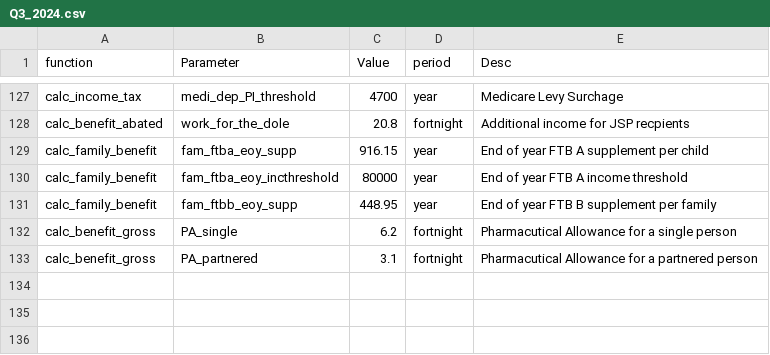
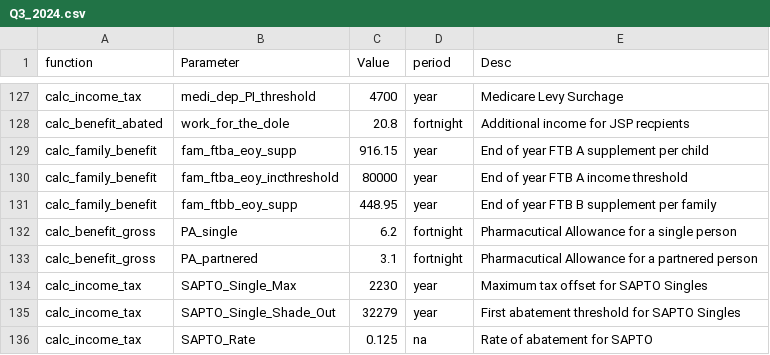
Before and after one commit to Zjub/e61-Tax-Sim, a CSV file: v.04_shiny/Q3_2024.csv, drawn as a sheet; only a part is shown, gaps mark what is left out; the diff names each change by its address in the sheet, - before the commit and + after, or states it on an @@ line.

Commit message:
QA update
Edits to the shiny based upon our understanding of how the system functions based upon a review of the OECD calculator

```diff
--- a/v.04_shiny/Q3_2024.csv
+++ b/v.04_shiny/Q3_2024.csv
+row 134: calc_income_tax | SAPTO_Single_Max | 2230 | year | Maximum tax offset for SAPTO Singles
+row 135: calc_income_tax | SAPTO_Single_Shade_Out | 32279 | year | First abatement threshold for SAPTO Singles
+row 136: calc_income_tax | SAPTO_Rate | 0.125 | na | Rate of abatement for SAPTO
```
Also changed, not shown: 10 other files.
